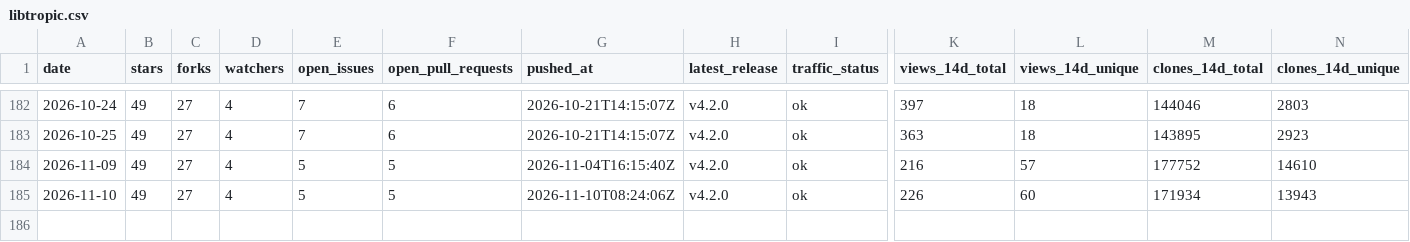
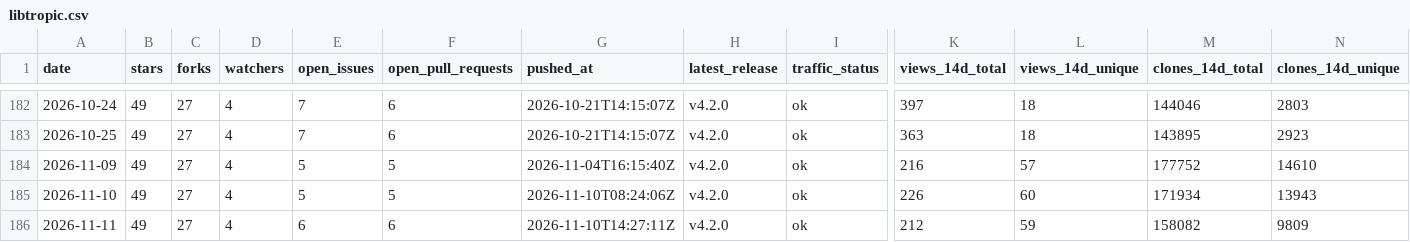
Before and after one commit to pavelpolach321/tracker, a CSV file: data/metrics/tropicsquare/libtropic.csv, drawn as a sheet; only a part is shown, gaps mark what is left out; rows hold the shown columns only; the diff names each change by its address in the sheet, - before the commit and + after, or states it on an @@ line.

```diff
--- a/data/metrics/tropicsquare/libtropic.csv
+++ b/data/metrics/tropicsquare/libtropic.csv
+row 186: 2026-11-11 | 49 | 27 | 4 | 6 | 6 | 2026-11-10T14:27:11Z | v4.2.0 | ok | 212 | 59 | 158082 | 9809
```
Also changed, not shown: data/metrics/tropicsquare/libtropic-arduino.csv, data/metrics/tropicsquare/libtropic-rs.csv, 7 other files.
